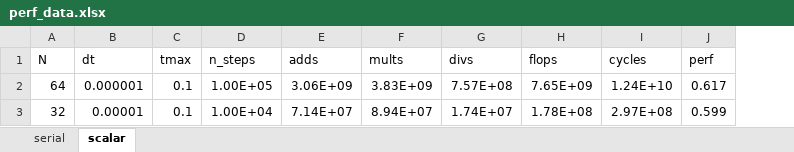
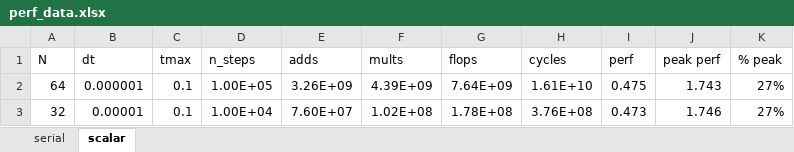
Before and after one commit to sam-maloney/msc_hpcse, an Excel workbook: perf_data.xlsx, sheet scalar, drawn as a sheet; values as stored, in another font and other column widths than the file's, no borders; removed rows and columns are numbered as before the commit, all else as after; the diff names each change by its address in the sheet, - before the commit and + after, or states it on an @@ line.

```diff
--- a/perf_data.xlsx (sheet scalar)
+++ b/perf_data.xlsx (sheet scalar)
-column G (divs), rows 2-3: 7.57E+08 | 1.74E+07
+column J (peak perf), rows 2-3: 1.743 | 1.746
+column K (% peak), rows 2-3: 27% | 27%
-E2 (adds): 3.06E+09
+E2 (adds): 3.26E+09
-F2 (mults): 3.83E+09
+F2 (mults): 4.39E+09
-G2 (flops): 7.65E+09
+G2 (flops): 7.64E+09
-H2 (cycles): 1.24E+10
+H2 (cycles): 1.61E+10
-I2 (perf): 0.617
+I2 (perf): 0.475
-E3 (adds): 7.14E+07
+E3 (adds): 7.60E+07
-F3 (mults): 8.94E+07
+F3 (mults): 1.02E+08
-H3 (cycles): 2.97E+08
+H3 (cycles): 3.76E+08
-I3 (perf): 0.599
+I3 (perf): 0.473
```
Also changed, not shown: sheet serial, formulas that keep their value, 7 other files.
